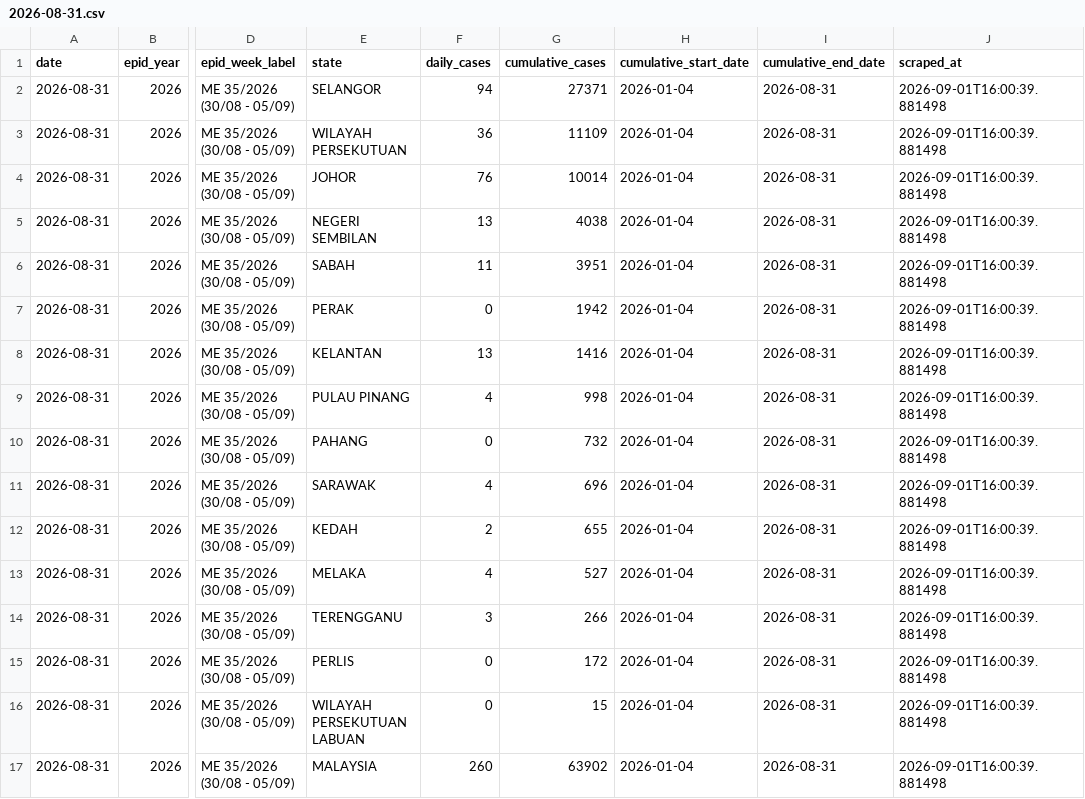
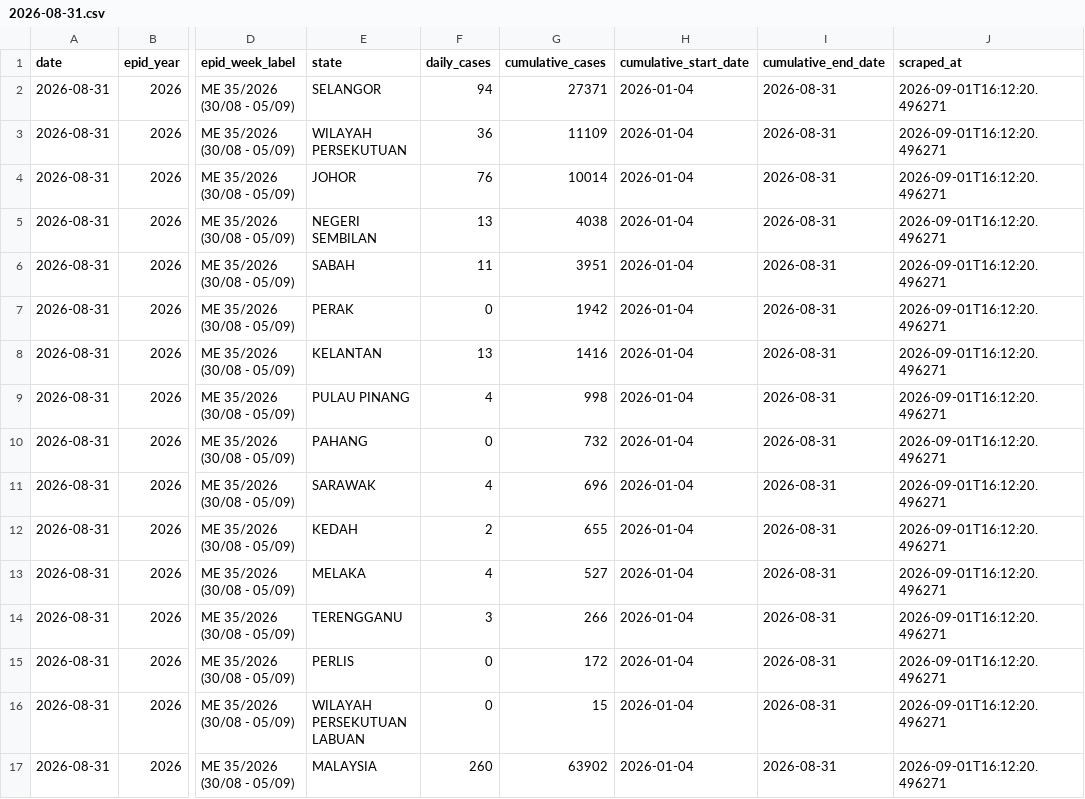
Before and after one commit to MohdAzmiSuliman/dailycaseden_iden, a CSV file: data/daily/2026-08-31.csv, drawn as a sheet; only a part is shown, gaps mark what is left out; the diff names each change by its address in the sheet, - before the commit and + after, or states it on an @@ line.

```diff
--- a/data/daily/2026-08-31.csv
+++ b/data/daily/2026-08-31.csv
-J2:J17 (scraped_at): 2026-09-01T16:00:39.881498
+J2:J17 (scraped_at): 2026-09-01T16:12:20.496271
```
Also changed, not shown: data/historical_dengue_cases.csv, data/latest.csv, 6 other files.
